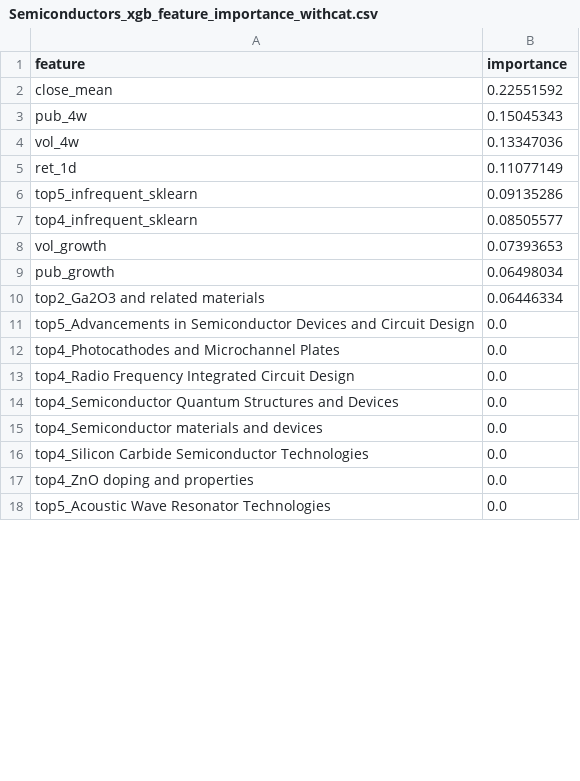
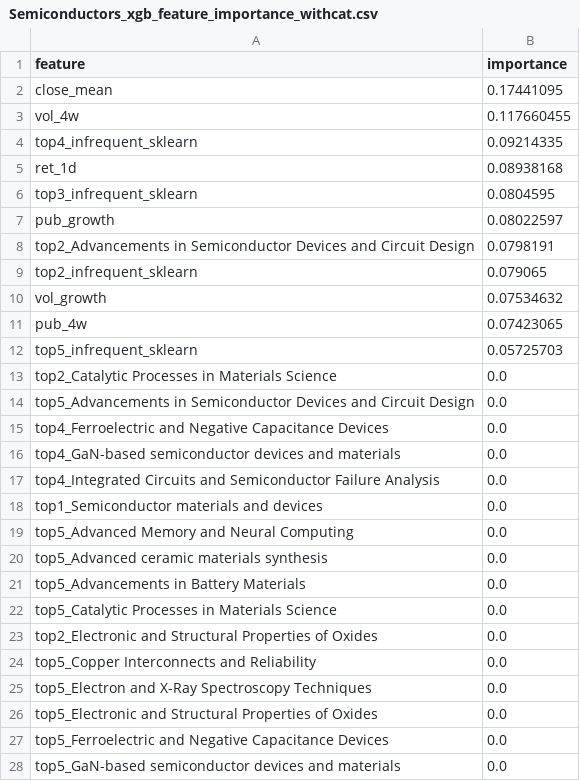
Before and after one commit to HaileyXue/publication_stock_price_prediction, a CSV file: data/reports/models/Semiconductors_xgb_feature_importance_withcat.csv, drawn as a sheet; only a part is shown; the diff covers the shown part only.

```diff
--- a/data/reports/models/Semiconductors_xgb_feature_importance_withcat.csv
+++ b/data/reports/models/Semiconductors_xgb_feature_importance_withcat.csv
@@ -1,18 +1,28 @@
 feature,importance
-close_mean,0.22551592
-pub_4w,0.15045343
-vol_4w,0.13347036
-ret_1d,0.11077149
-top5_infrequent_sklearn,0.09135286
-top4_infrequent_sklearn,0.08505577
-vol_growth,0.07393653
-pub_growth,0.06498034
-top2_Ga2O3 and related materials,0.06446334
+close_mean,0.17441095
+vol_4w,0.117660455
+top4_infrequent_sklearn,0.09214335
+ret_1d,0.08938168
+top3_infrequent_sklearn,0.0804595
+pub_growth,0.08022597
+top2_Advancements in Semiconductor Devices and Circuit Design,0.0798191
+top2_infrequent_sklearn,0.079065
+vol_growth,0.07534632
+pub_4w,0.07423065
+top5_infrequent_sklearn,0.05725703
+top2_Catalytic Processes in Materials Science,0.0
 top5_Advancements in Semiconductor Devices and Circuit Design,0.0
-top4_Photocathodes and Microchannel Plates,0.0
-top4_Radio Frequency Integrated Circuit Design,0.0
-top4_Semiconductor Quantum Structures and Devices,0.0
-top4_Semiconductor materials and devices,0.0
-top4_Silicon Carbide Semiconductor Technologies,0.0
-top4_ZnO doping and properties,0.0
-top5_Acoustic Wave Resonator Technologies,0.0
+top4_Ferroelectric and Negative Capacitance Devices,0.0
+top4_GaN-based semiconductor devices and materials,0.0
+top4_Integrated Circuits and Semiconductor Failure Analysis,0.0
+top1_Semiconductor materials and devices,0.0
+top5_Advanced Memory and Neural Computing,0.0
+top5_Advanced ceramic materials synthesis,0.0
+top5_Advancements in Battery Materials,0.0
+top5_Catalytic Processes in Materials Science,0.0
+top2_Electronic and Structural Properties of Oxides,0.0
+top5_Copper Interconnects and Reliability,0.0
+top5_Electron and X-Ray Spectroscopy Techniques,0.0
+top5_Electronic and Structural Properties of Oxides,0.0
+top5_Ferroelectric and Negative Capacitance Devices,0.0
+top5_GaN-based semiconductor devices and materials,0.0
```
Also changed, not shown: 8 added rows, 18 removed rows, 1 moved row and 12 edited cells elsewhere in this file, data/reports/models/Semiconductors_logit_feature_importance_nocat.csv, data/reports/models/Semiconductors_logit_feature_importance_withcat.csv, 45 other files.
